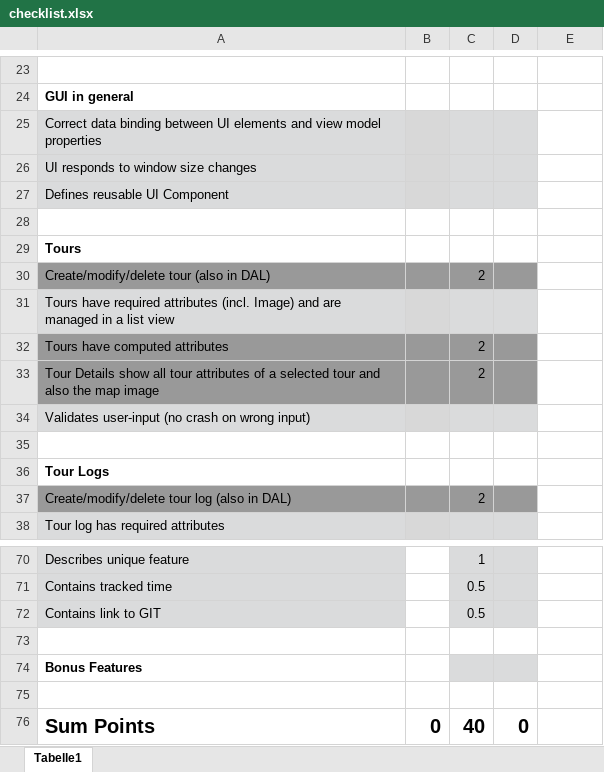
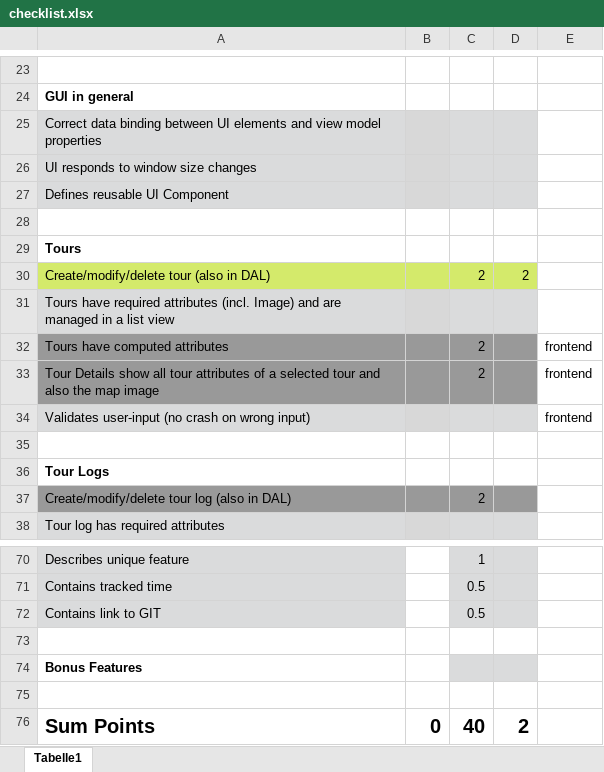
Before and after one commit to drumnadrochit/FH-ss26-swen2-team02, an Excel workbook: documentation/reports/checklist.xlsx, sheet Tabelle1, drawn as a sheet; only a part is shown, gaps mark what is left out; values as stored, in another font and other column widths than the file's, no borders; conditional formats not drawn; the diff names each change by its address in the sheet, - before the commit and + after, or states it on an @@ line.

Commit message:
updates checklist

```diff
--- a/documentation/reports/checklist.xlsx (sheet Tabelle1)
+++ b/documentation/reports/checklist.xlsx (sheet Tabelle1)
-A30:D30 fill: #999999
+A30:D30 fill: #D4EA6B
-D30: (empty)
+D30: 2
-E32:E34: (empty)
+E32:E34: frontend
-D76: 0
+D76: 2
```
